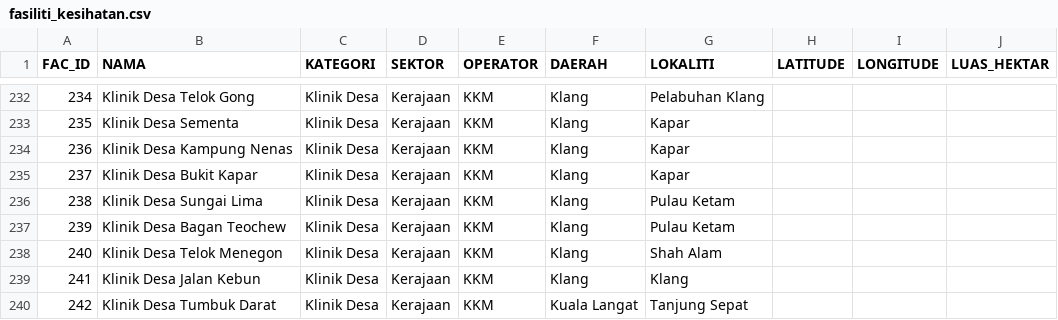
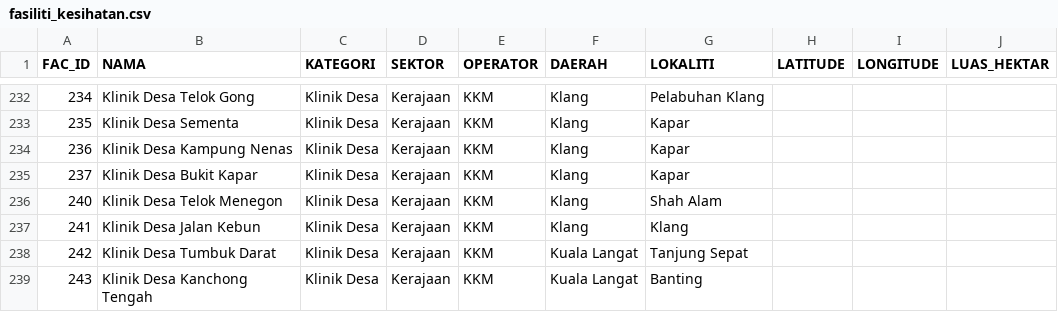
Before and after one commit to geospatialpms-glitch/Kemudahan-Kesihatan-Negeri-Selangor, a CSV file: data/fasiliti_kesihatan.csv, drawn as a sheet; only a part is shown, gaps mark what is left out; the shorter side is filled out with more unchanged rows.

Commit message:
Buang Klinik Desa Sungai Lima dan Bagan Teochew daripada dataset aktif

```diff
--- a/data/fasiliti_kesihatan.csv
+++ b/data/fasiliti_kesihatan.csv
@@ -235,4 +235,2 @@ FAC_ID,NAMA,KATEGORI,SEKTOR,OPERATOR,DAERAH,LOKALITI,LATITUDE,LONGITUDE,LUAS_HEK
 237,Klinik Desa Bukit Kapar,Klinik Desa,Kerajaan,KKM,Klang,Kapar,,,
-238,Klinik Desa Sungai Lima,Klinik Desa,Kerajaan,KKM,Klang,Pulau Ketam,,,
-239,Klinik Desa Bagan Teochew,Klinik Desa,Kerajaan,KKM,Klang,Pulau Ketam,,,
 240,Klinik Desa Telok Menegon,Klinik Desa,Kerajaan,KKM,Klang,Shah Alam,,,
```
